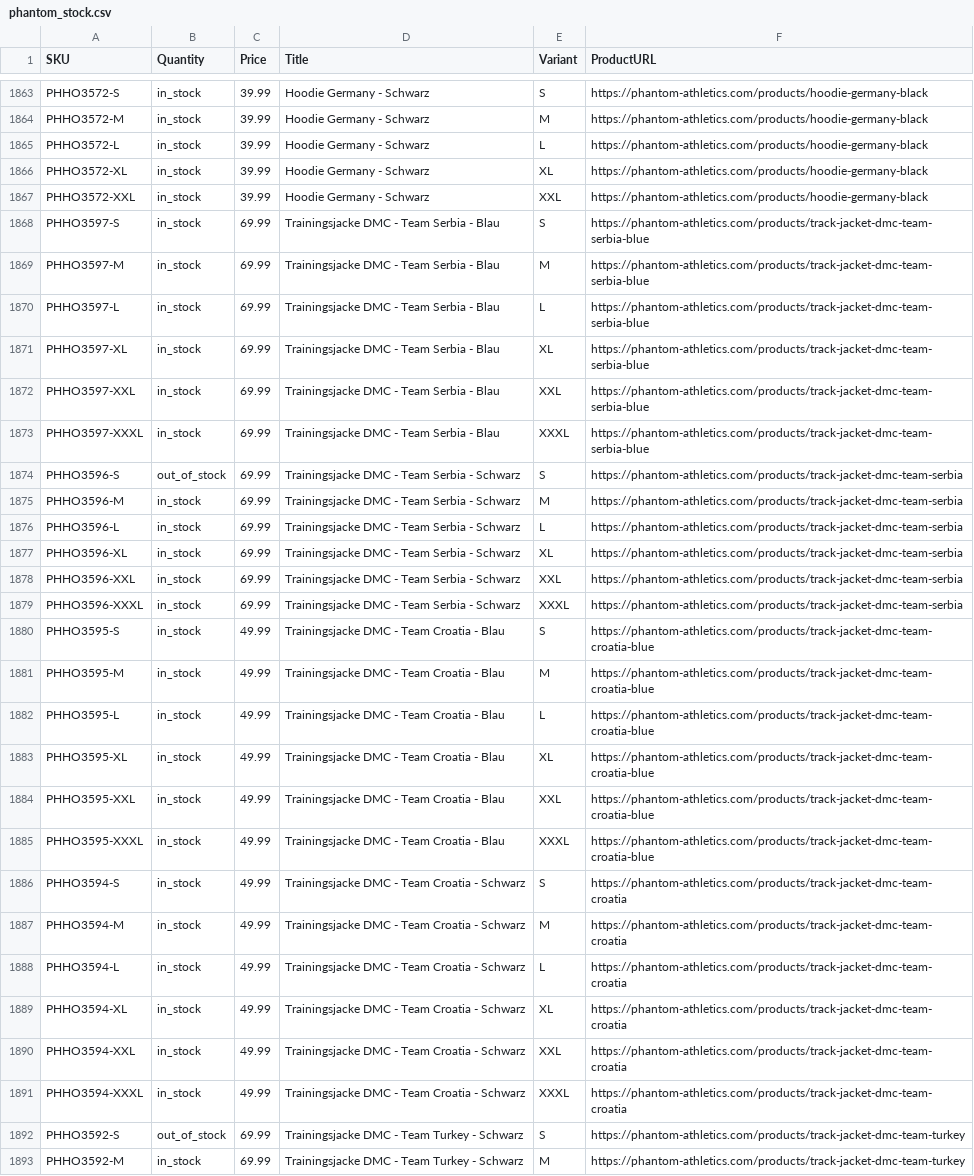
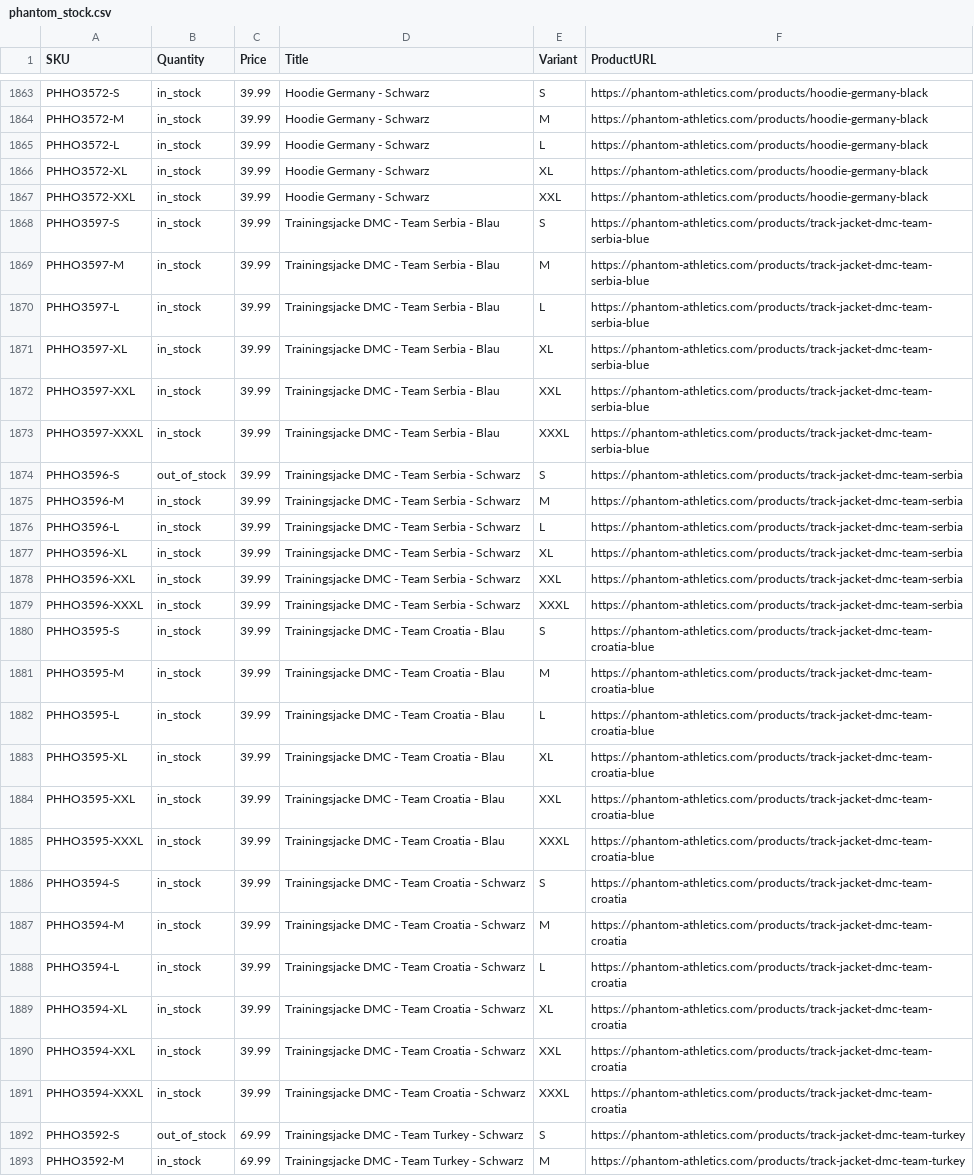
Before and after one commit to tomvanderkooij/phantom-stock, a CSV file: phantom_stock.csv, drawn as a sheet; only a part is shown, gaps mark what is left out; the diff covers the shown part only; the diff names each change by its address in the sheet, - before the commit and + after, or states it on an @@ line.

```diff
--- a/phantom_stock.csv
+++ b/phantom_stock.csv
-C1868:C1879 (Price): 69.99
+C1868:C1879 (Price): 39.99
-C1880:C1891 (Price): 49.99
+C1880:C1891 (Price): 39.99
```
Also changed, not shown: 55 edited cells elsewhere in this file.
